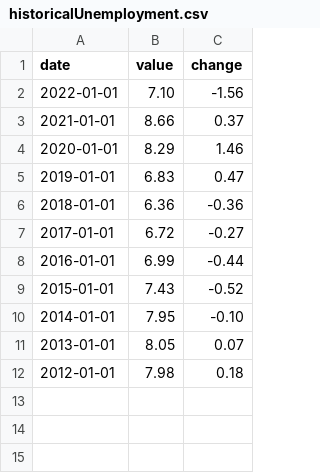
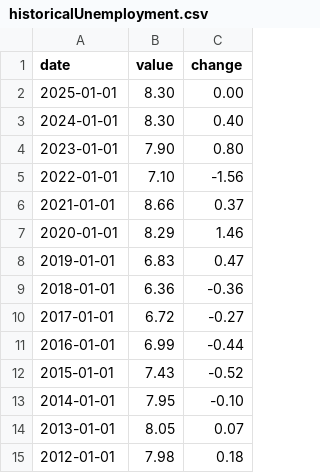
Before and after one commit to Nathanotal/ScalableMachineLearning, a CSV file: Projekt/feature_pipeline/data/historicalUnemployment.csv, drawn as a sheet.

```diff
--- a/Projekt/feature_pipeline/data/historicalUnemployment.csv
+++ b/Projekt/feature_pipeline/data/historicalUnemployment.csv
@@ -1,2 +1,5 @@
 date;value;change
+2025-01-01;8.30;0.00
+2024-01-01;8.30;0.40
+2023-01-01;7.90;0.80
 2022-01-01;7.10;-1.56
```
Also changed, not shown: Projekt/feature_pipeline/data/historicalGDP.csv, 5 other files.
